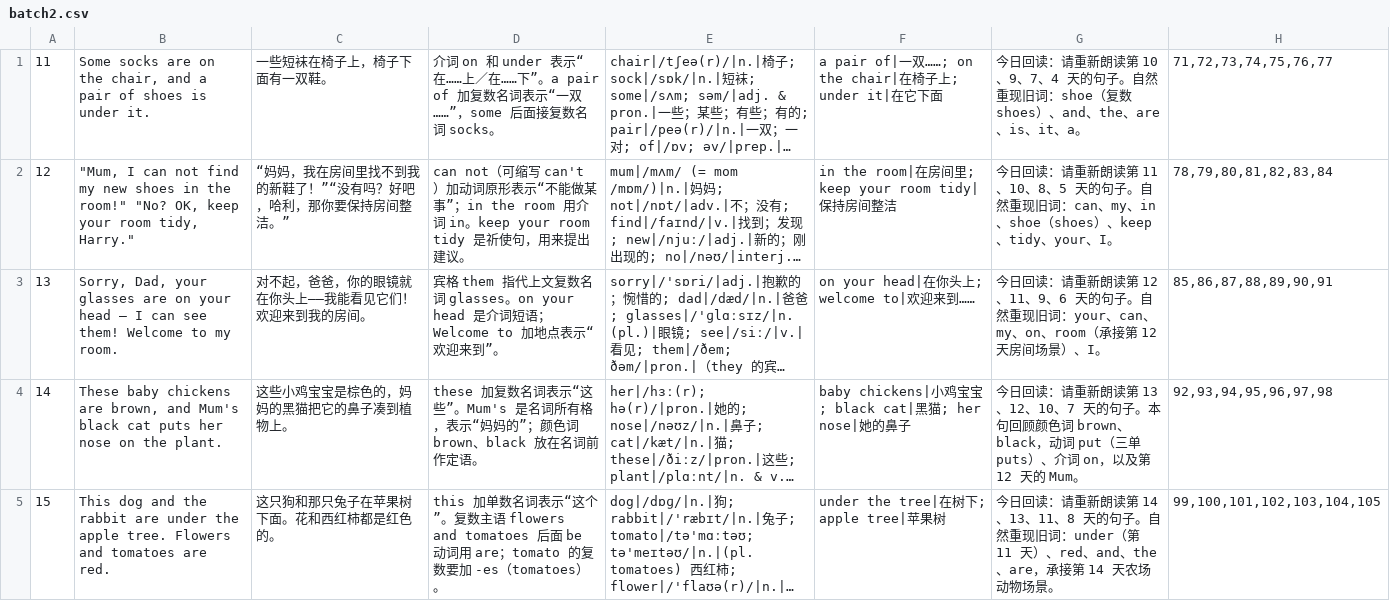
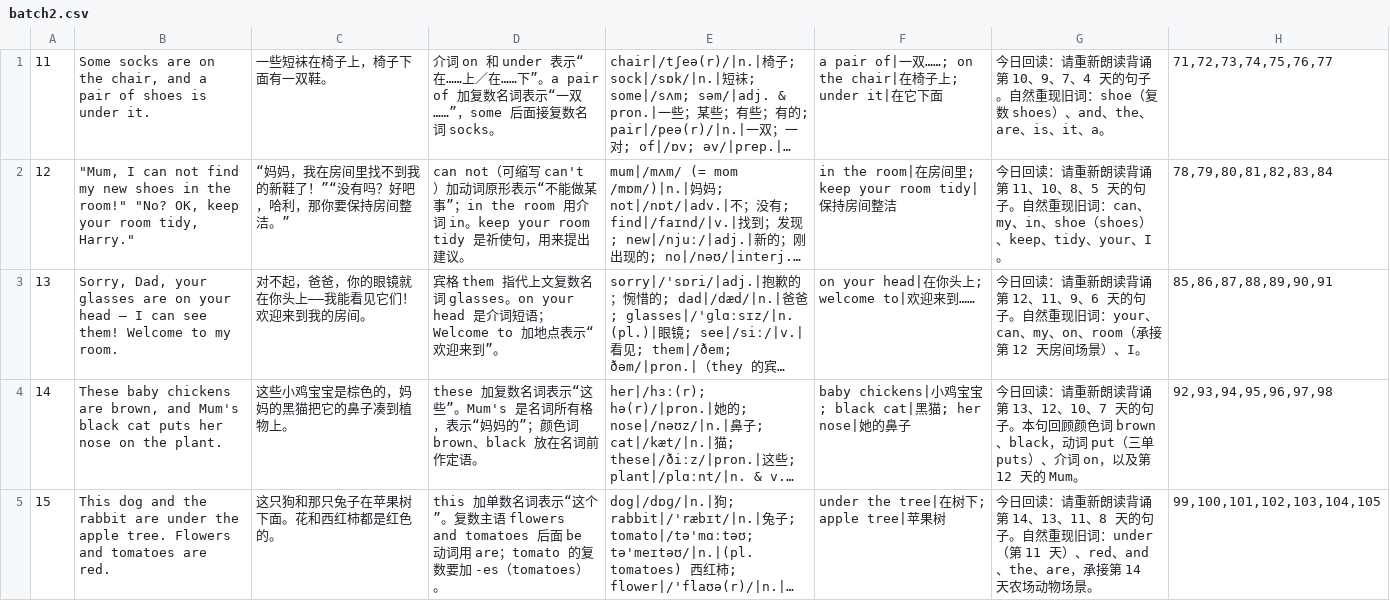
Before and after one commit to alpha-86/100-Sentences-in-English, a CSV file: 420-primary-school/batches/batch2.csv, drawn as a sheet; only a part is shown; long unchanged cells end in …; the diff covers the shown part only; the diff names each change by its address in the sheet, - before the commit and + after, or states it on an @@ line.

```diff
--- a/420-primary-school/batches/batch2.csv
+++ b/420-primary-school/batches/batch2.csv
-G1: …重新朗读第 10、…
+G1: …重新朗读背诵第 10、…
-G2: …重新朗读第 11、…
+G2: …重新朗读背诵第 11、…
-G3: …重新朗读第 12、…
+G3: …重新朗读背诵第 12、…
-G4: …重新朗读第 13、…
+G4: …重新朗读背诵第 13、…
-G5: …重新朗读第 14、…
+G5: …重新朗读背诵第 14、…
```
Also changed, not shown: 5 edited cells elsewhere in this file, 420-primary-school/batches/batch1.csv, 420-primary-school/batches/batch3.csv, 7 other files.
